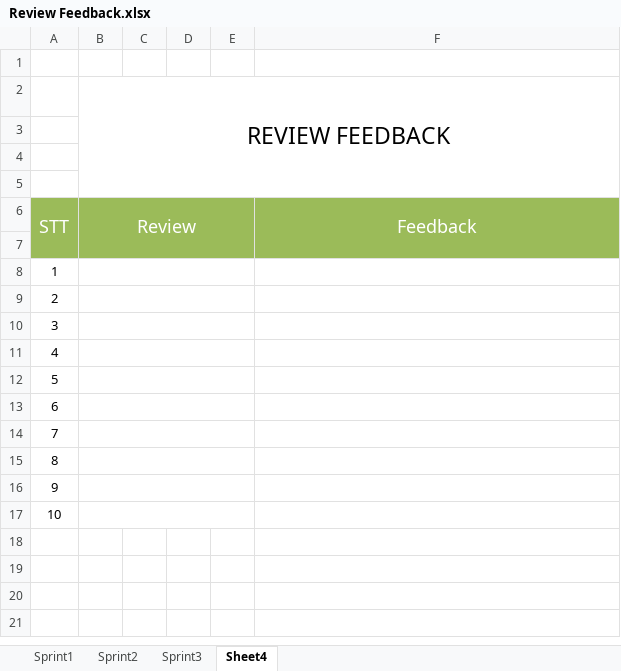
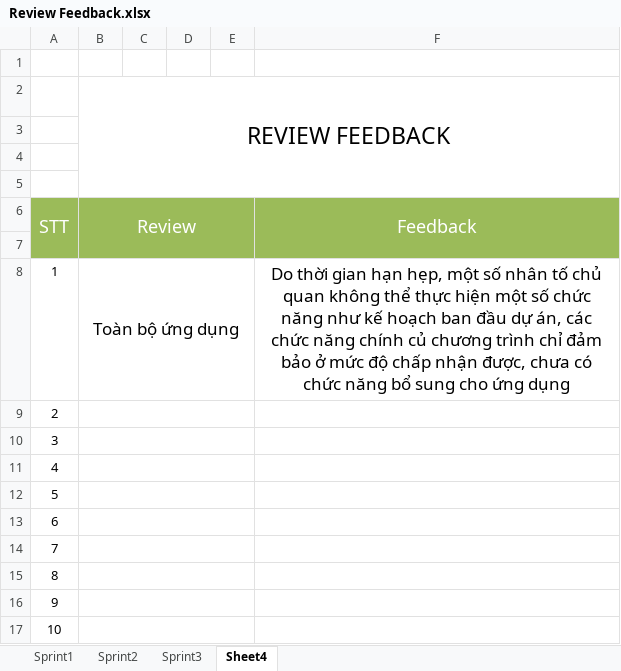
Before and after one commit to mylgoehy/qlqtpmav10, an Excel workbook: ProjectDocuments/FinalDoc/07. Review Feedback/Review Feedback.xlsx, sheet Sheet4, drawn as a sheet; values as stored, in another font and other column widths than the file's, no borders; the diff names each change by its address in the sheet, - before the commit and + after, or states it on an @@ line.

```diff
--- a/ProjectDocuments/FinalDoc/07. Review Feedback/Review Feedback.xlsx (sheet Sheet4)
+++ b/ProjectDocuments/FinalDoc/07. Review Feedback/Review Feedback.xlsx (sheet Sheet4)
-B8 (Review): (empty)
+B8 (Review): Toàn bộ ứng dụng
-F8 (Feedback): (empty)
+F8 (Feedback): Do thời gian hạn hẹp, một số nhân tố chủ quan không thể thực hiện một số chức năng như kế hoạch ban đầu dự án, các chức năng chính củ chương trình chỉ đảm bảo ở mức độ chấp nhận được, chưa có chức năng bổ sung cho ứng dụng
```
